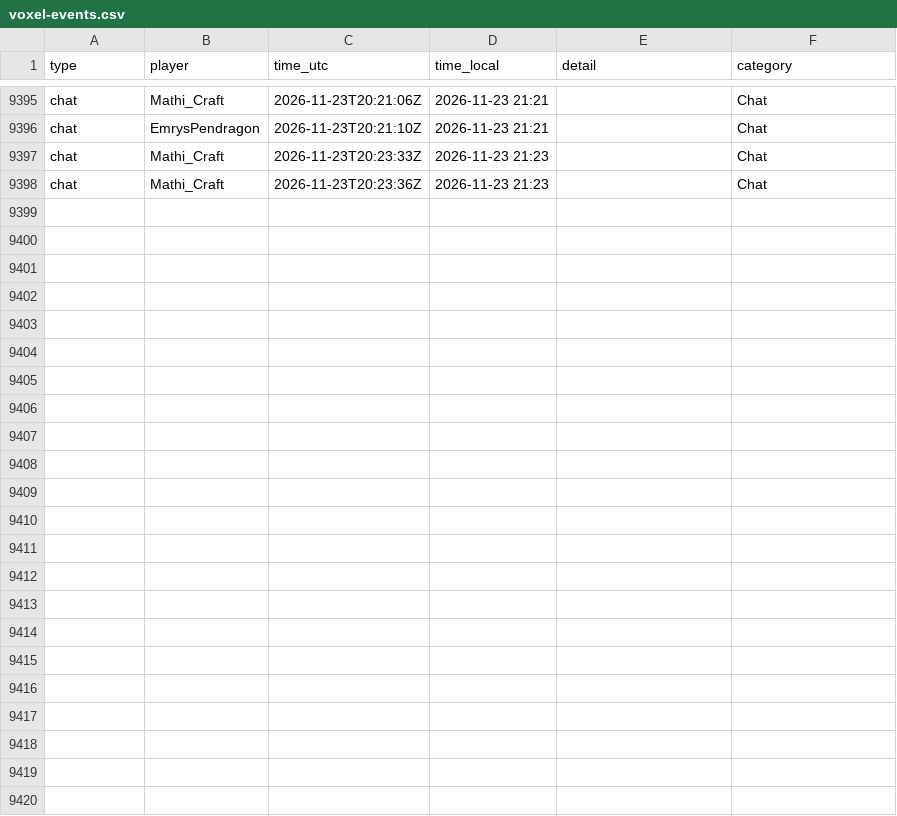
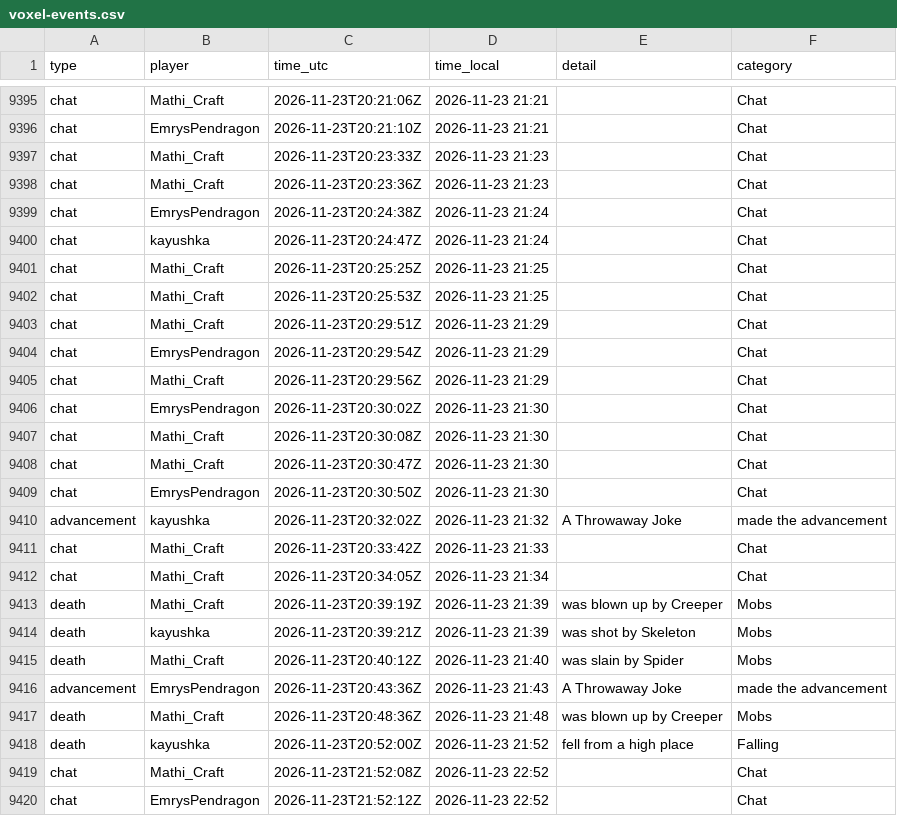
Before and after one commit to mathijsboogaert/Voxel, a CSV file: docs/data/voxel-events.csv, drawn as a sheet; only a part is shown, gaps mark what is left out; the diff names each change by its address in the sheet, - before the commit and + after, or states it on an @@ line.

```diff
--- a/docs/data/voxel-events.csv
+++ b/docs/data/voxel-events.csv
+row 9399: chat | EmrysPendragon | 2026-11-23T20:24:38Z | 2026-11-23 21:24 |  | Chat
+row 9400: chat | kayushka | 2026-11-23T20:24:47Z | 2026-11-23 21:24 |  | Chat
+row 9401: chat | Mathi_Craft | 2026-11-23T20:25:25Z | 2026-11-23 21:25 |  | Chat
+row 9402: chat | Mathi_Craft | 2026-11-23T20:25:53Z | 2026-11-23 21:25 |  | Chat
+row 9403: chat | Mathi_Craft | 2026-11-23T20:29:51Z | 2026-11-23 21:29 |  | Chat
+row 9404: chat | EmrysPendragon | 2026-11-23T20:29:54Z | 2026-11-23 21:29 |  | Chat
+row 9405: chat | Mathi_Craft | 2026-11-23T20:29:56Z | 2026-11-23 21:29 |  | Chat
+row 9406: chat | EmrysPendragon | 2026-11-23T20:30:02Z | 2026-11-23 21:30 |  | Chat
+row 9407: chat | Mathi_Craft | 2026-11-23T20:30:08Z | 2026-11-23 21:30 |  | Chat
+row 9408: chat | Mathi_Craft | 2026-11-23T20:30:47Z | 2026-11-23 21:30 |  | Chat
+row 9409: chat | EmrysPendragon | 2026-11-23T20:30:50Z | 2026-11-23 21:30 |  | Chat
+row 9410: advancement | kayushka | 2026-11-23T20:32:02Z | 2026-11-23 21:32 | A Throwaway Joke | made the advancement
+row 9411: chat | Mathi_Craft | 2026-11-23T20:33:42Z | 2026-11-23 21:33 |  | Chat
+row 9412: chat | Mathi_Craft | 2026-11-23T20:34:05Z | 2026-11-23 21:34 |  | Chat
+row 9413: death | Mathi_Craft | 2026-11-23T20:39:19Z | 2026-11-23 21:39 | was blown up by Creeper | Mobs
+row 9414: death | kayushka | 2026-11-23T20:39:21Z | 2026-11-23 21:39 | was shot by Skeleton | Mobs
+row 9415: death | Mathi_Craft | 2026-11-23T20:40:12Z | 2026-11-23 21:40 | was slain by Spider | Mobs
+row 9416: advancement | EmrysPendragon | 2026-11-23T20:43:36Z | 2026-11-23 21:43 | A Throwaway Joke | made the advancement
+row 9417: death | Mathi_Craft | 2026-11-23T20:48:36Z | 2026-11-23 21:48 | was blown up by Creeper | Mobs
+row 9418: death | kayushka | 2026-11-23T20:52:00Z | 2026-11-23 21:52 | fell from a high place | Falling
+row 9419: chat | Mathi_Craft | 2026-11-23T21:52:08Z | 2026-11-23 22:52 |  | Chat
+row 9420: chat | EmrysPendragon | 2026-11-23T21:52:12Z | 2026-11-23 22:52 |  | Chat
```
Also changed, not shown: docs/data/afk-history.csv, docs/data/voxel-hourly.csv, 5 other files.
